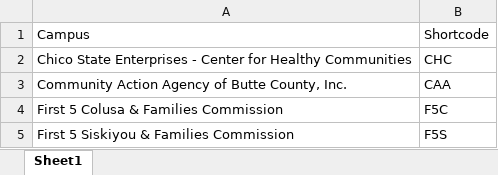
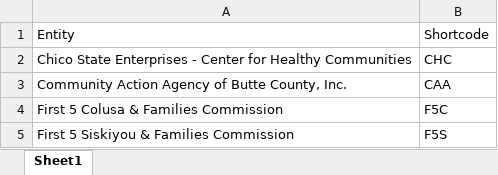
Before and after one commit to ChicoCalFresh/chc-site, an Excel workbook: content/sbs_tef.xlsx, sheet Sheet1, drawn as a sheet; only a part is shown; values as stored, in another font and other column widths than the file's, no borders; the diff names each change by its address in the sheet, - before the commit and + after, or states it on an @@ line.

Commit message:
Updated CHC site URL and changed table header

```diff
--- a/content/sbs_tef.xlsx (sheet Sheet1)
+++ b/content/sbs_tef.xlsx (sheet Sheet1)
-A1: Campus
+A1: Entity
```
Also changed, not shown: 1 other file.
